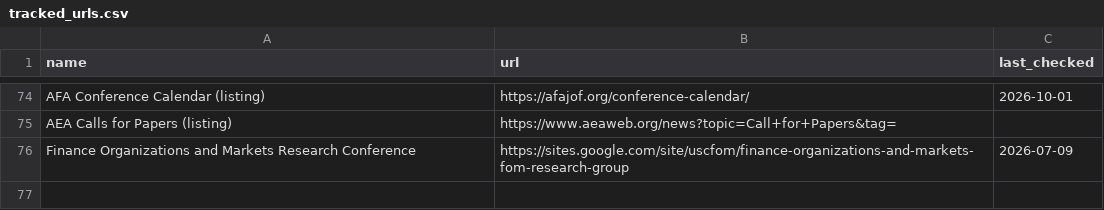
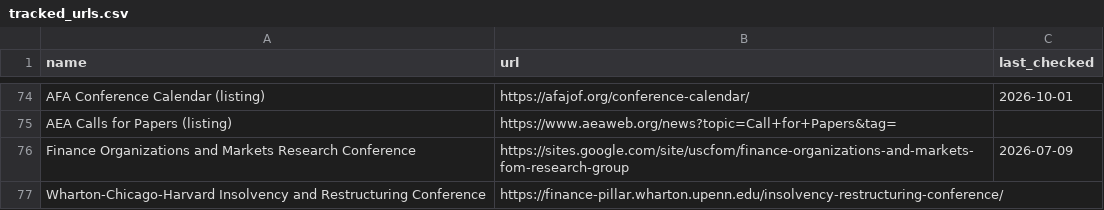
Before and after one commit to theaccountant-ab/Conference-Tracker, a CSV file: tracked_urls.csv, drawn as a sheet; only a part is shown, gaps mark what is left out; the diff names each change by its address in the sheet, - before the commit and + after, or states it on an @@ line.

```diff
--- a/tracked_urls.csv
+++ b/tracked_urls.csv
+row 77: Wharton-Chicago-Harvard Insolvency and Restructuring Conference | https://finance-pillar.wharton.upenn.edu/insolvency-restructuring-conference/
```
Also changed, not shown: 4 other files.
